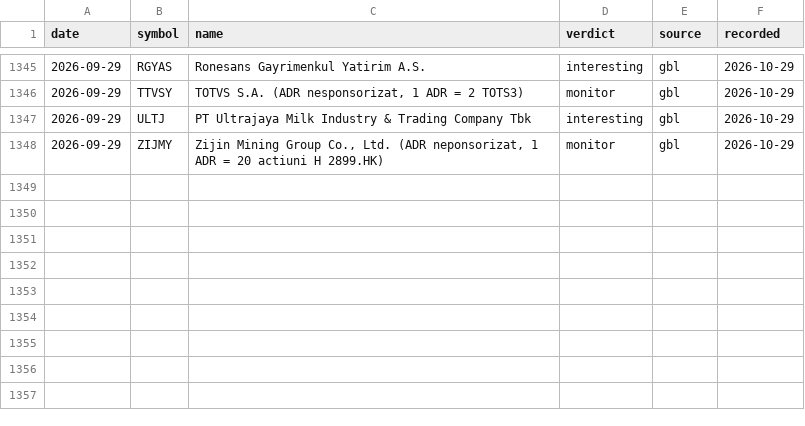
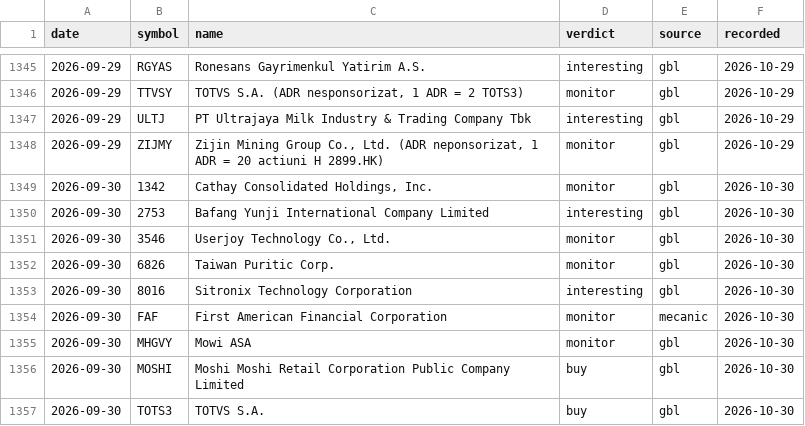
Before and after one commit to waitingisthework/verdict-ledger, a CSV file: verdicts.csv, drawn as a sheet; only a part is shown, gaps mark what is left out.

Commit message:
Ledger 2026-10-30: +9 verdicts, 0 revisions

```diff
--- a/verdicts.csv
+++ b/verdicts.csv
@@ -1348 +1348,10 @@ date,symbol,name,verdict,source,recorded
 2026-09-29,ZIJMY,"Zijin Mining Group Co., Ltd. (ADR neponsorizat, 1 ADR = 20 actiuni H 2899.HK)",monitor,gbl,2026-10-29
+2026-09-30,1342,"Cathay Consolidated Holdings, Inc.",monitor,gbl,2026-10-30
+2026-09-30,2753,Bafang Yunji International Company Limited,interesting,gbl,2026-10-30
+2026-09-30,3546,"Userjoy Technology Co., Ltd.",monitor,gbl,2026-10-30
+2026-09-30,6826,Taiwan Puritic Corp.,monitor,gbl,2026-10-30
+2026-09-30,8016,Sitronix Technology Corporation,interesting,gbl,2026-10-30
+2026-09-30,FAF,First American Financial Corporation,monitor,mecanic,2026-10-30
+2026-09-30,MHGVY,Mowi ASA,monitor,gbl,2026-10-30
+2026-09-30,MOSHI,Moshi Moshi Retail Corporation Public Company Limited,buy,gbl,2026-10-30
+2026-09-30,TOTS3,TOTVS S.A.,buy,gbl,2026-10-30
```
Also changed, not shown: 3 other files.
